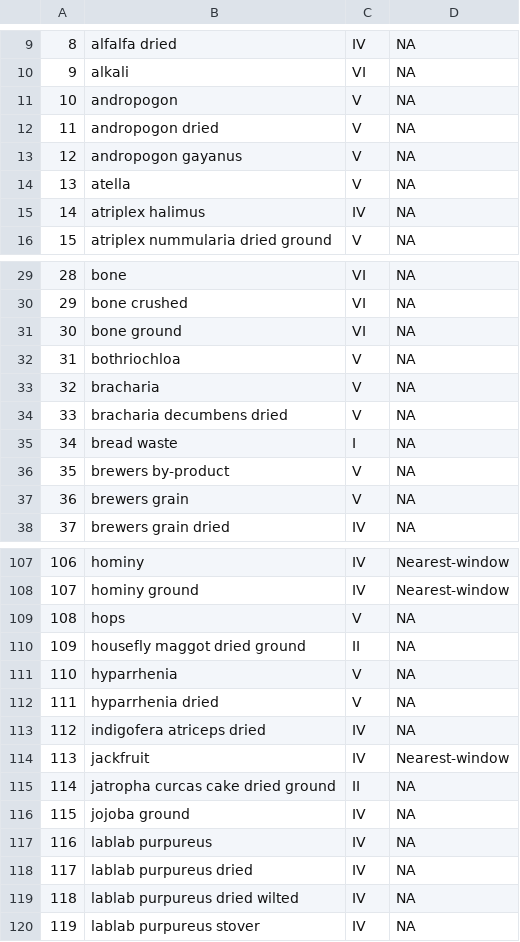
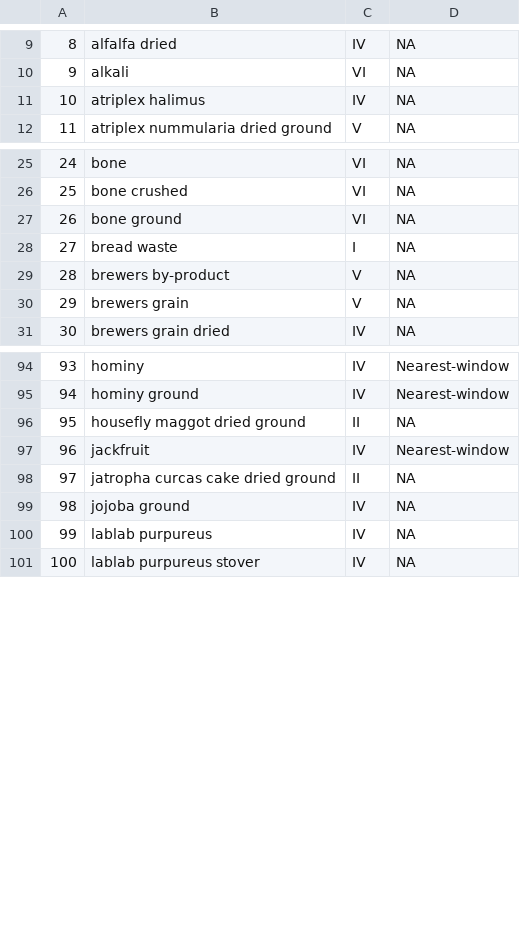
Before and after one commit to ERAgriculture/Emission_Analysis, a CSV file: data/classif_ing_simple.csv, drawn as a sheet; only a part is shown, gaps mark what is left out; removed rows and columns are numbered as before the commit, all else as after; the diff covers the shown part only; the diff names each change by its address in the sheet, - before the commit and + after, or states it on an @@ line.

```diff
--- a/data/classif_ing_simple.csv
+++ b/data/classif_ing_simple.csv
-row 11: 10 | andropogon | V | NA
-row 12: 11 | andropogon dried | V | NA
-row 13: 12 | andropogon gayanus | V | NA
-row 14: 13 | atella | V | NA
@@ column A renumbered from row 11 down @@
-row 32: 31 | bothriochloa | V | NA
-row 33: 32 | bracharia | V | NA
-row 34: 33 | bracharia decumbens dried | V | NA
-row 109: 108 | hops | V | NA
-row 111: 110 | hyparrhenia | V | NA
-row 112: 111 | hyparrhenia dried | V | NA
-row 113: 112 | indigofera atriceps dried | IV | NA
-row 118: 117 | lablab purpureus dried | IV | NA
-row 119: 118 | lablab purpureus dried wilted | IV | NA
```
Also changed, not shown: 1 added row, 28 removed rows and 1 edited cell elsewhere in this file, data/classif_diet.csv, data/diet_intake_final.csv, 17 other files.
